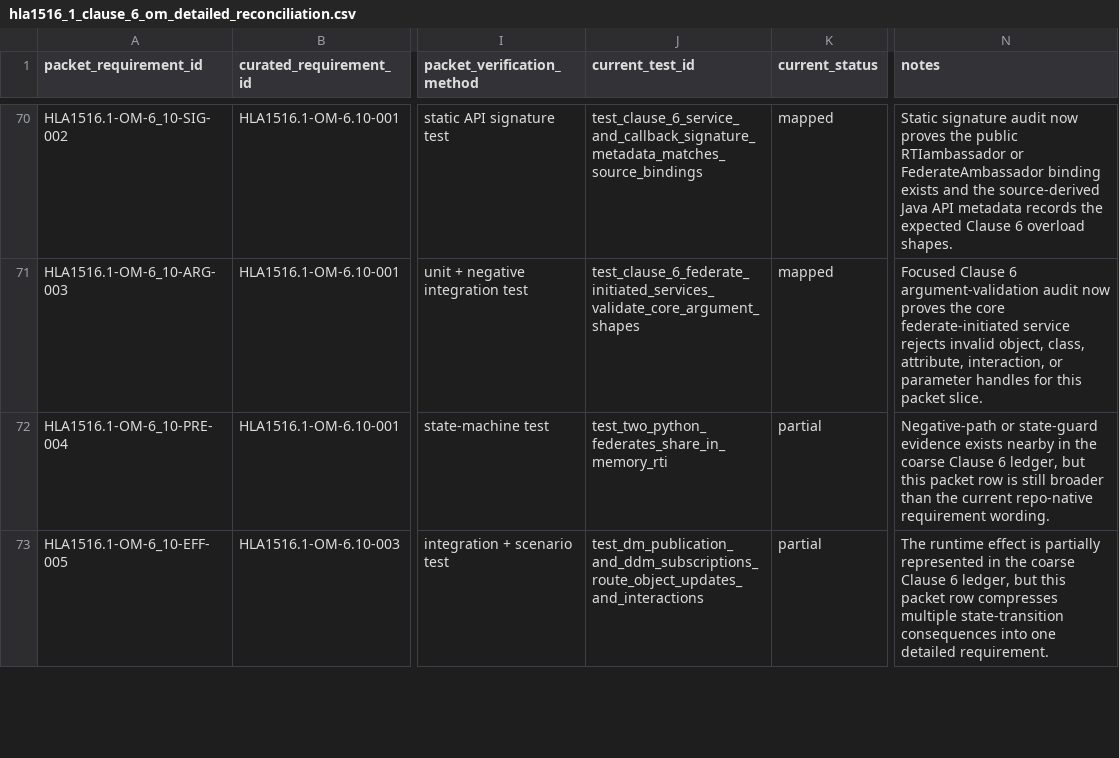
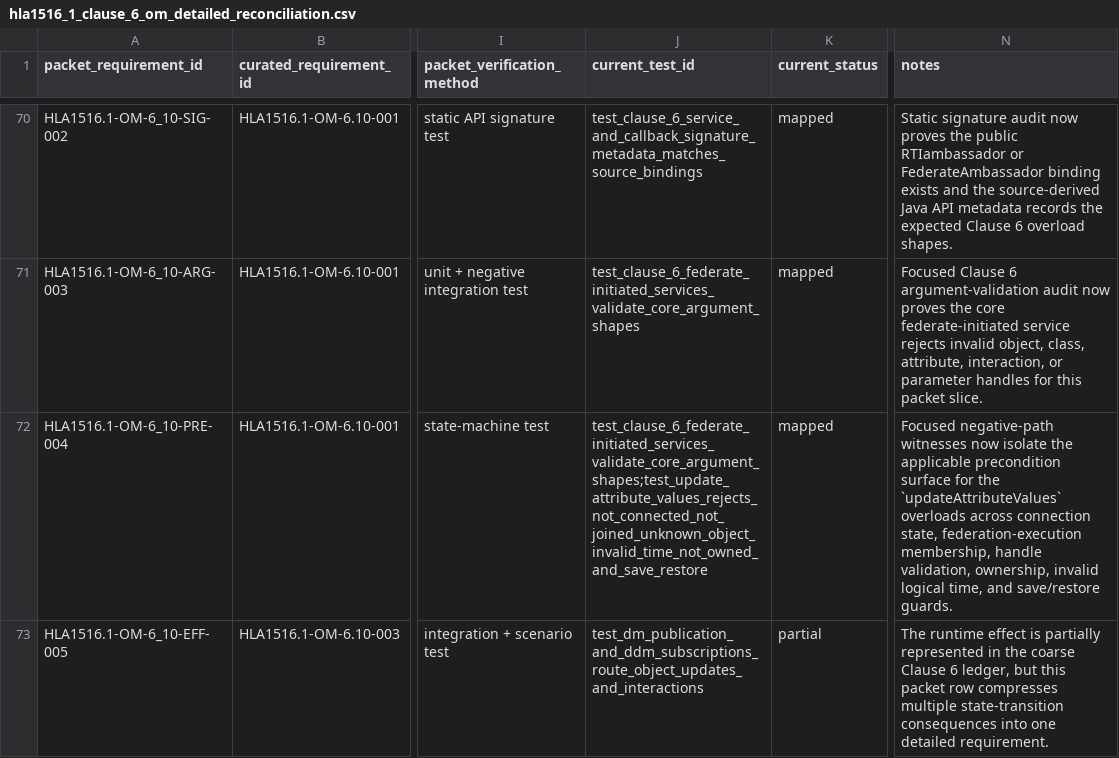
Before and after one commit to sheepfling/sturdy-broccoli, a CSV file: requirements/2010/hla1516_1_clause_6_om_detailed_reconciliation.csv, drawn as a sheet; only a part is shown, gaps mark what is left out; the diff covers the shown part only; the diff names each change by its address in the sheet, - before the commit and + after, or states it on an @@ line.

Commit message:
requirements: align clause 6 packet backlog status

```diff
--- a/requirements/2010/hla1516_1_clause_6_om_detailed_reconciliation.csv
+++ b/requirements/2010/hla1516_1_clause_6_om_detailed_reconciliation.csv
-J72 (current_test_id): test_two_python_federates_share_in_memory_rti
+J72 (current_test_id): test_clause_6_federate_initiated_services_validate_core_argument_shapes;test_update_attribute_values_rejects_not_connected_not_joined_unknown_object_invalid_time_not_owned_and_save_restore
-K72 (current_status): partial
+K72 (current_status): mapped
-N72 (notes): Negative-path or state-guard evidence exists nearby in the coarse Clause 6 ledger, but this packet row is still broader than the current repo-native requirement wording.
+N72 (notes): Focused negative-path witnesses now isolate the applicable precondition surface for the `updateAttributeValues` overloads across connection state, federation-execution membership, handle validation, ownership, invalid logical time, and save/restore guards.
```
Also changed, not shown: 22 edited cells elsewhere in this file, 4 other files.
